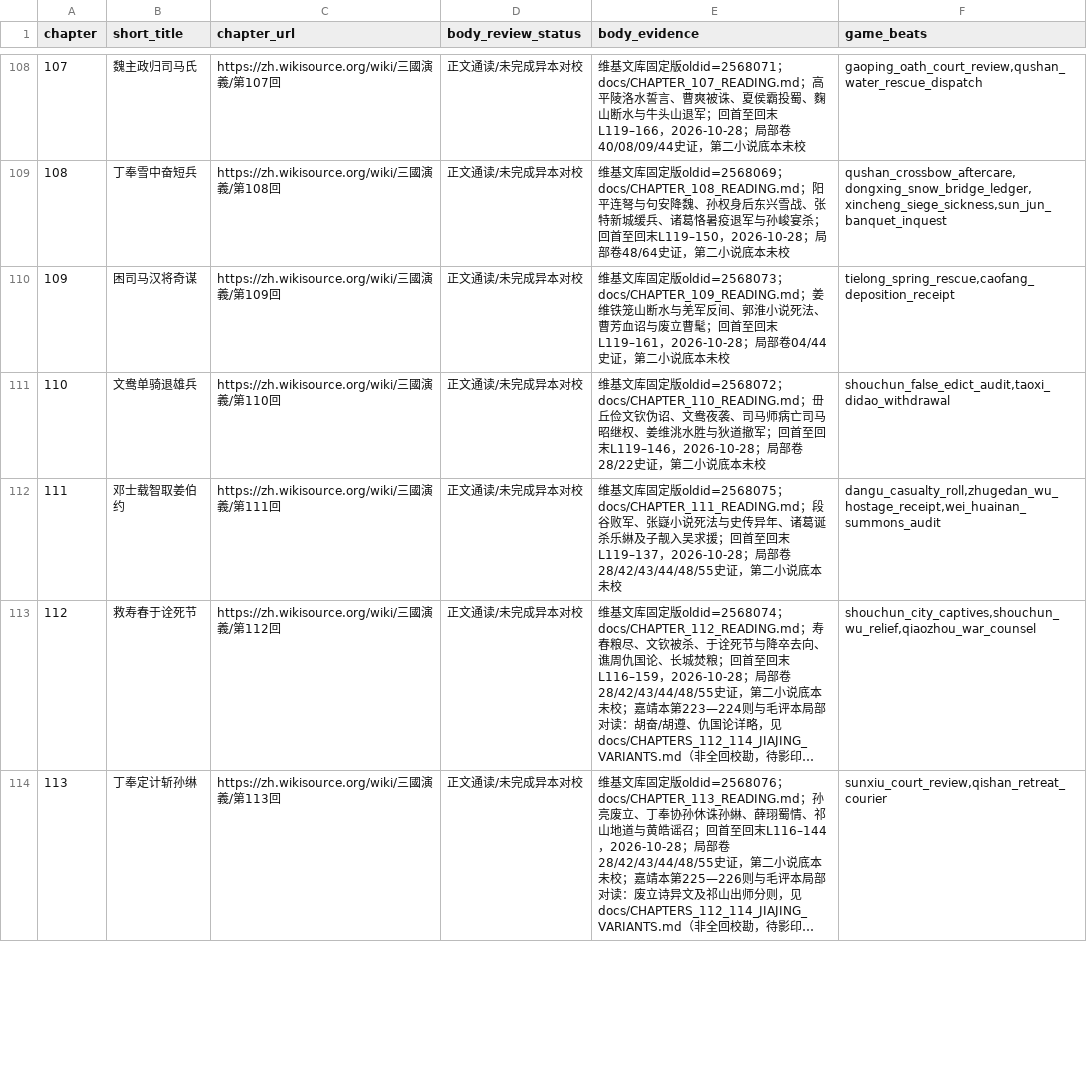
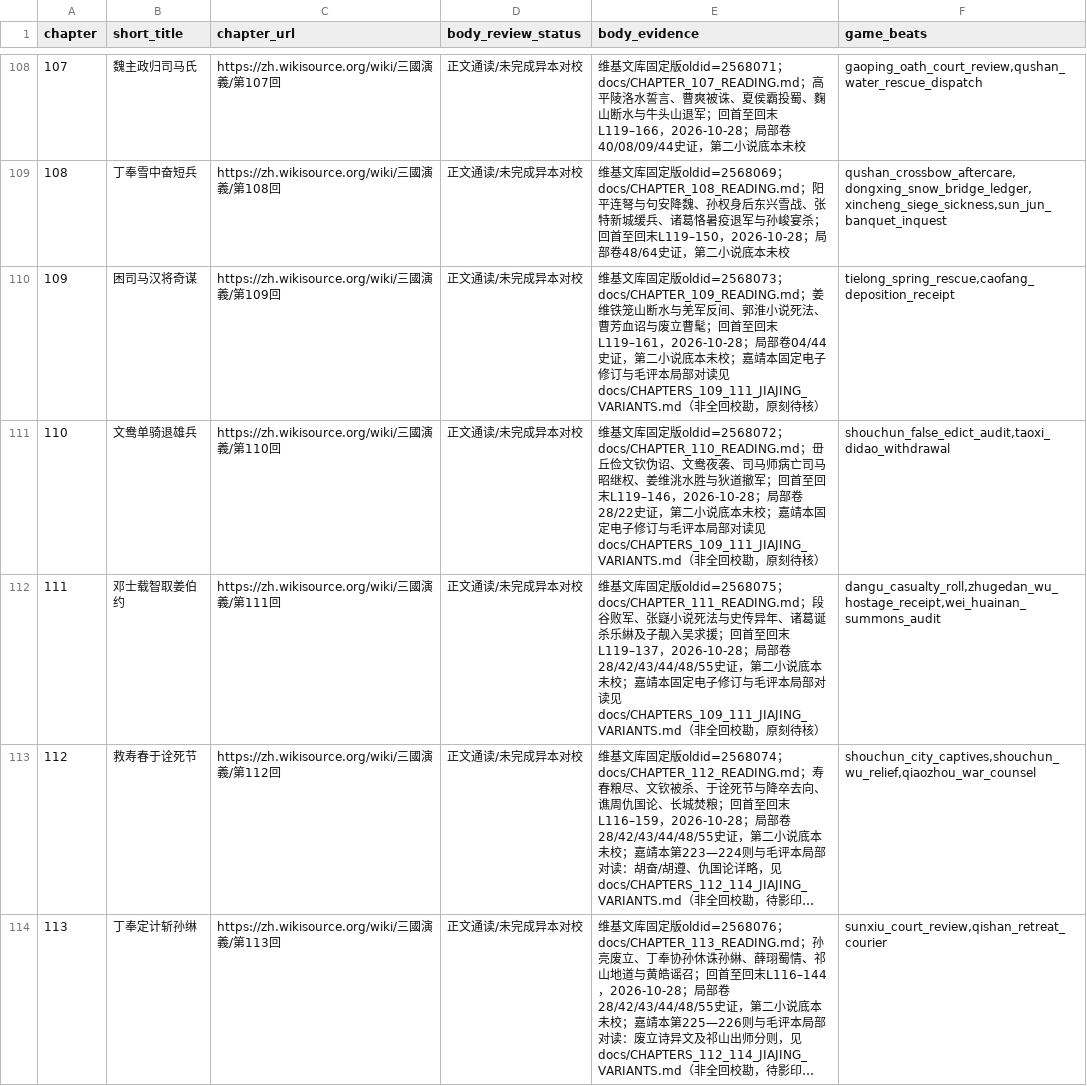
Before and after one commit to jackson-heylion/Three-Kingdoms-Spire-Reborn, a TSV file: data/chapter_body_audit.tsv, drawn as a sheet; only a part is shown, gaps mark what is left out; long unchanged cells end in …; the diff names each change by its address in the sheet, - before the commit and + after, or states it on an @@ line.

Commit message:
docs(lore): fix Jiajing/Mao source revisions and playable evidence for 109–111

```diff
--- a/data/chapter_body_audit.tsv
+++ b/data/chapter_body_audit.tsv
-E110 (body_evidence): …底本未校
+E110 (body_evidence): …底本未校；嘉靖本固定电子修订与毛评本局部对读见docs/CHAPTERS_109_111_JIAJING_VARIANTS.md（非全回校勘，原刻待核）
-E111 (body_evidence): …底本未校
+E111 (body_evidence): …底本未校；嘉靖本固定电子修订与毛评本局部对读见docs/CHAPTERS_109_111_JIAJING_VARIANTS.md（非全回校勘，原刻待核）
-E112 (body_evidence): …底本未校
+E112 (body_evidence): …底本未校；嘉靖本固定电子修订与毛评本局部对读见docs/CHAPTERS_109_111_JIAJING_VARIANTS.md（非全回校勘，原刻待核）
```
Also changed, not shown: 4 other files.
